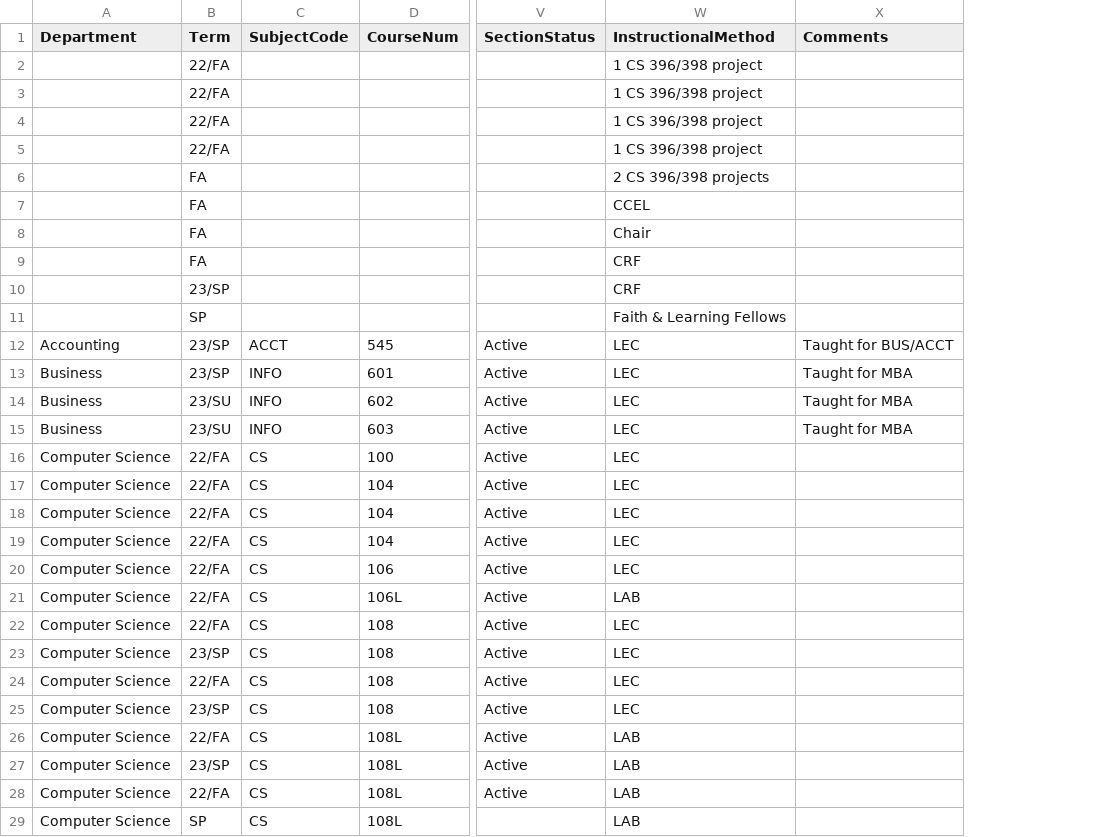
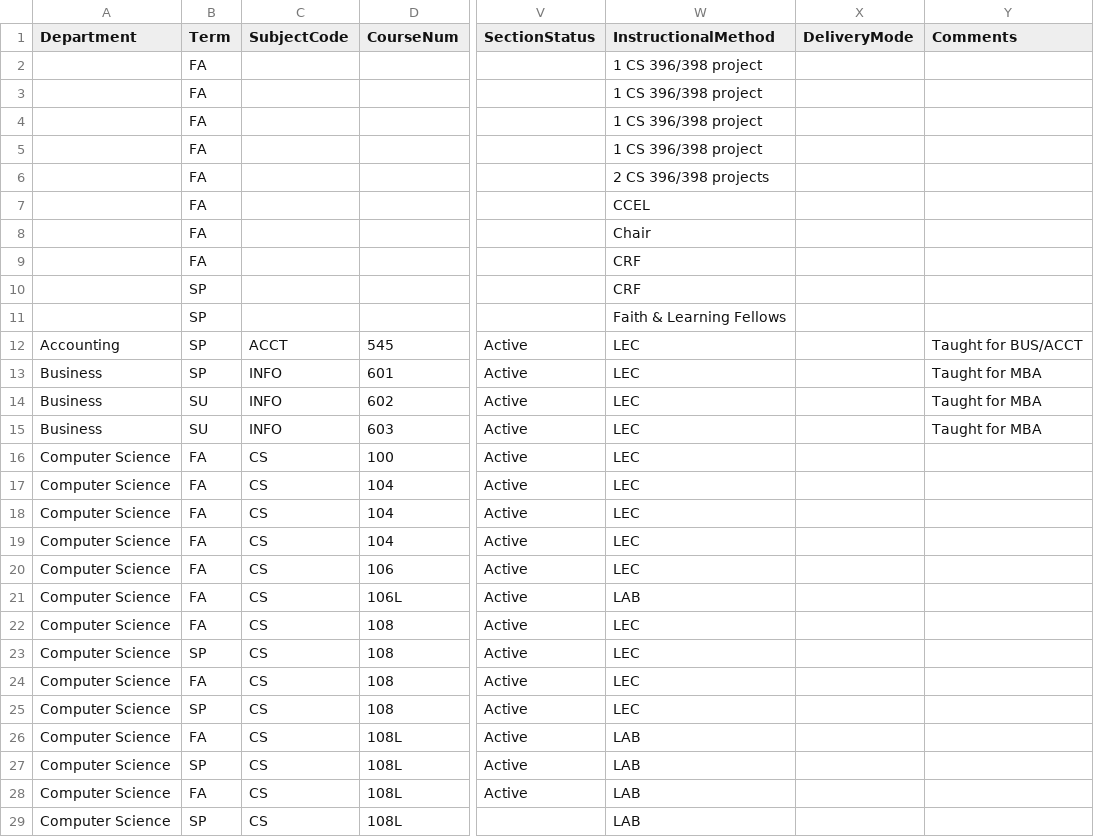
Before and after one commit to kvlinden/kvlinden.github.io, a CSV file: data/full_schedule_2022.csv, drawn as a sheet; only a part is shown, gaps mark what is left out; the diff covers the shown part only; the diff names each change by its address in the sheet, - before the commit and + after, or states it on an @@ line.

```diff
--- a/data/full_schedule_2022.csv
+++ b/data/full_schedule_2022.csv
+column X (DeliveryMode), empty
-B2:B5 (Term): 22/FA
+B2:B5 (Term): FA
-B10 (Term): 23/SP
+B10 (Term): SP
-B12:B13 (Term): 23/SP
+B12:B13 (Term): SP
-B14:B15 (Term): 23/SU
+B14:B15 (Term): SU
-B16:B22 (Term): 22/FA
+B16:B22 (Term): FA
-B23 (Term): 23/SP
+B23 (Term): SP
-B24 (Term): 22/FA
+B24 (Term): FA
-B25 (Term): 23/SP
+B25 (Term): SP
-B26 (Term): 22/FA
+B26 (Term): FA
-B27 (Term): 23/SP
+B27 (Term): SP
-B28 (Term): 22/FA
+B28 (Term): FA
```
Also changed, not shown: 67 edited cells elsewhere in this file.
